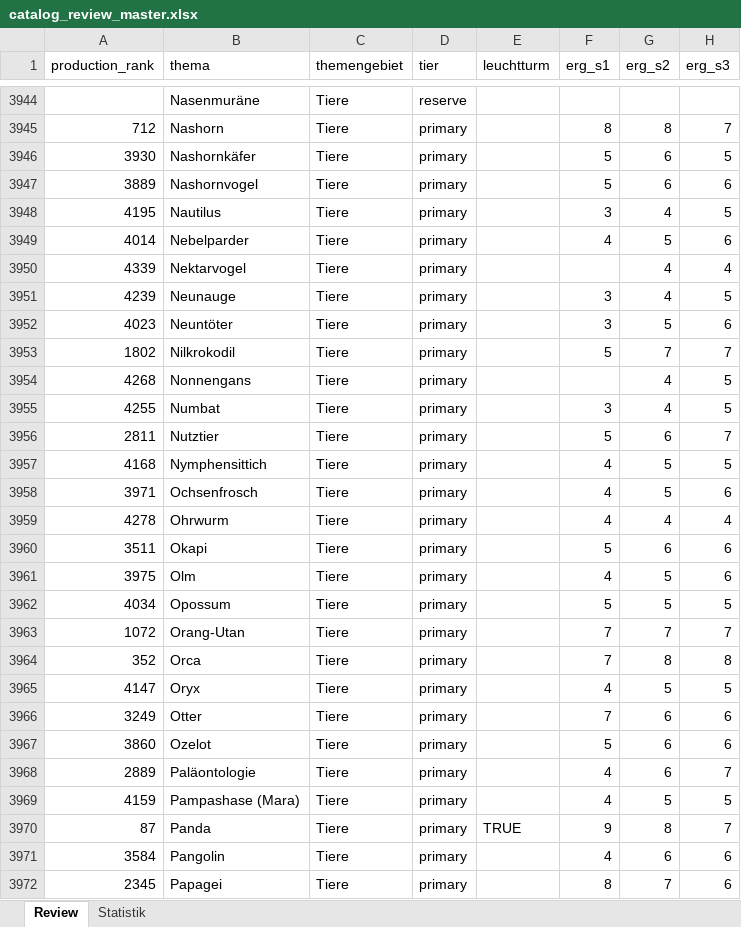
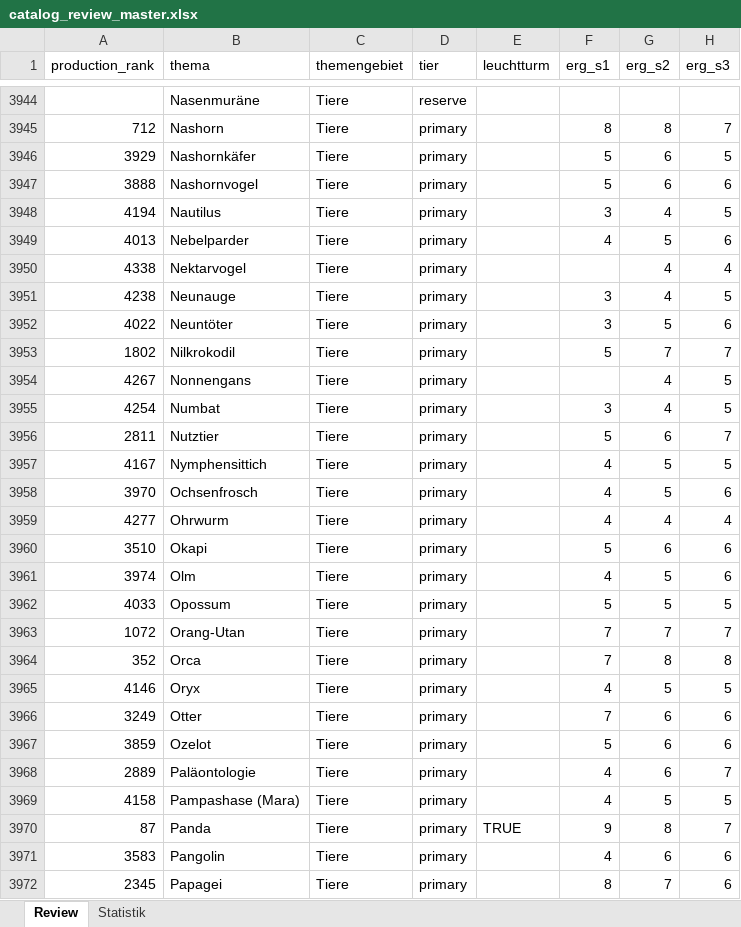
Before and after one commit to Vorlesefreund/wissensfreund, an Excel workbook: catalog_review_master.xlsx, sheet Review, drawn as a sheet; only a part is shown, gaps mark what is left out; values as stored, in another font and other column widths than the file's, no cell formats; the diff covers the shown part only; the diff names each change by its address in the sheet, - before the commit and + after, or states it on an @@ line.

```diff
--- a/catalog_review_master.xlsx (sheet Review)
+++ b/catalog_review_master.xlsx (sheet Review)
-A3946 (production_rank): 3930
+A3946 (production_rank): 3929
-A3947 (production_rank): 3889
+A3947 (production_rank): 3888
-A3948 (production_rank): 4195
+A3948 (production_rank): 4194
-A3949 (production_rank): 4014
+A3949 (production_rank): 4013
-A3950 (production_rank): 4339
+A3950 (production_rank): 4338
-A3951 (production_rank): 4239
+A3951 (production_rank): 4238
-A3952 (production_rank): 4023
+A3952 (production_rank): 4022
-A3954 (production_rank): 4268
+A3954 (production_rank): 4267
-A3955 (production_rank): 4255
+A3955 (production_rank): 4254
-A3957 (production_rank): 4168
+A3957 (production_rank): 4167
-A3958 (production_rank): 3971
+A3958 (production_rank): 3970
-A3959 (production_rank): 4278
+A3959 (production_rank): 4277
-A3960 (production_rank): 3511
+A3960 (production_rank): 3510
-A3961 (production_rank): 3975
+A3961 (production_rank): 3974
-A3962 (production_rank): 4034
+A3962 (production_rank): 4033
-A3965 (production_rank): 4147
+A3965 (production_rank): 4146
-A3967 (production_rank): 3860
+A3967 (production_rank): 3859
-A3969 (production_rank): 4159
+A3969 (production_rank): 4158
-A3971 (production_rank): 3584
+A3971 (production_rank): 3583
```
Also changed, not shown: 1 added row, 1 removed row and 1049 edited cells elsewhere in this sheet, sheet Statistik, cell formats, 13 other files.
